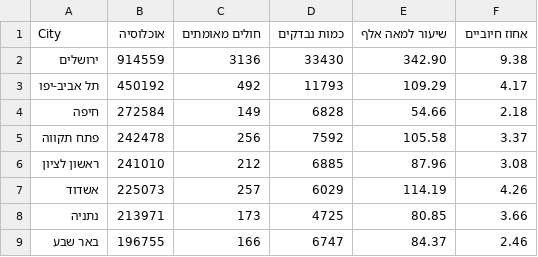
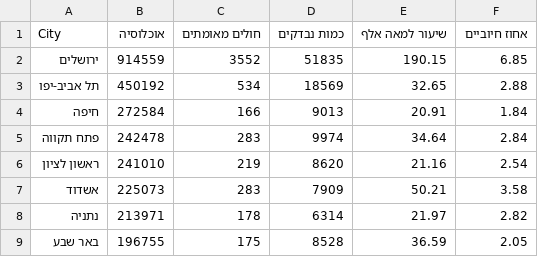
Before and after one commit to idandrd/israel-covid19-data, a CSV file: cities-by-size.csv, drawn as a sheet; only a part is shown; the diff covers the shown part only.

Commit message:
Update cities-by-size.csv

```diff
--- a/cities-by-size.csv
+++ b/cities-by-size.csv
@@ -1,9 +1,9 @@
 City,אוכלוסיה,חולים מאומתים,כמות נבדקים,שיעור למאה אלף,אחוז חיוביים
-ירושלים,914559,3136,33430,342.90,9.38
-תל אביב-יפו,450192,492,11793,109.29,4.17
-חיפה,272584,149,6828,54.66,2.18
-פתח תקווה,242478,256,7592,105.58,3.37
-ראשון לציון,241010,212,6885,87.96,3.08
-אשדוד,225073,257,6029,114.19,4.26
-נתניה,213971,173,4725,80.85,3.66
-באר שבע,196755,166,6747,84.37,2.46
+ירושלים,914559,3552,51835,190.15,6.85
+תל אביב-יפו,450192,534,18569,32.65,2.88
+חיפה,272584,166,9013,20.91,1.84
+פתח תקווה,242478,283,9974,34.64,2.84
+ראשון לציון,241010,219,8620,21.16,2.54
+אשדוד,225073,283,7909,50.21,3.58
+נתניה,213971,178,6314,21.97,2.82
+באר שבע,196755,175,8528,36.59,2.05
```
Also changed, not shown: 28 edited cells elsewhere in this file.
